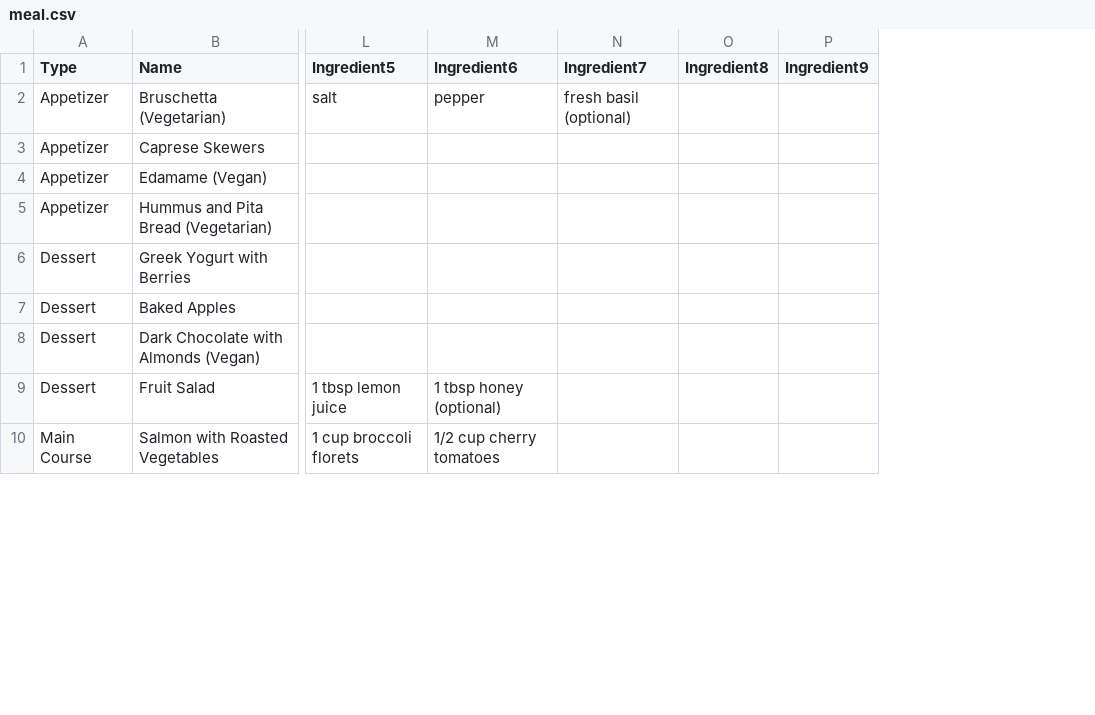
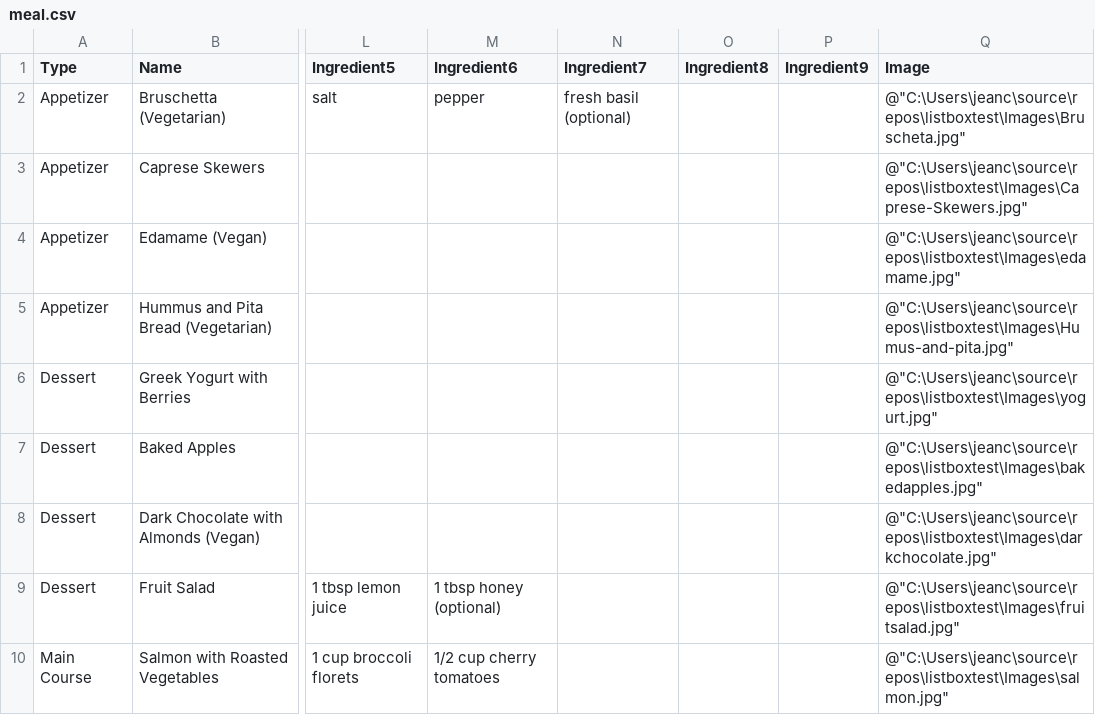
Before and after one commit to jeancarlosg93/listboxtest, a CSV file: meal.csv, drawn as a sheet; only a part is shown, gaps mark what is left out; the diff names each change by its address in the sheet, - before the commit and + after, or states it on an @@ line.

Commit message:
Add images

```diff
--- a/meal.csv
+++ b/meal.csv
+column Q (Image), rows 2-10: @"C:\Users\jeanc\source\repos\listboxtest\Images\Bruscheta.jpg" | @"C:\Users\jeanc\source\repos\listboxtest\Images\Caprese-Skewers.jpg" | @"C:\Users\jeanc\source\repos\listboxtest\Images\edamame.jpg" | @"C:\Users\jeanc\source\repos\listboxtest\Images\Humus-and-pita.jpg" | @"C:\Users\jeanc\source\repos\listboxtest\Images\yogurt.jpg" | @"C:\Users\jeanc\source\repos\listboxtest\Images\bakedapples.jpg" | @"C:\Users\jeanc\source\repos\listboxtest\Images\darkchocolate.jpg" | @"C:\Users\jeanc\source\repos\listboxtest\Images\fruitsalad.jpg" | @"C:\Users\jeanc\source\repos\listboxtest\Images\salmon.jpg"
```
Also changed, not shown: 15 other files.
